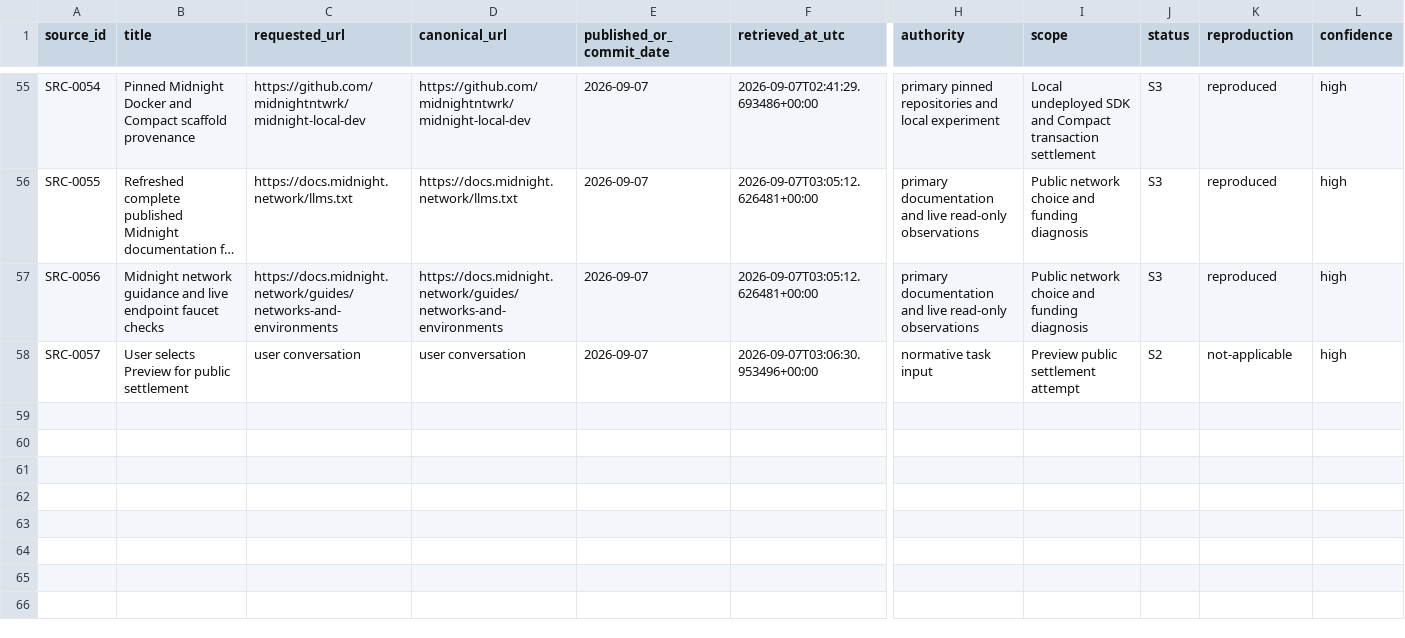
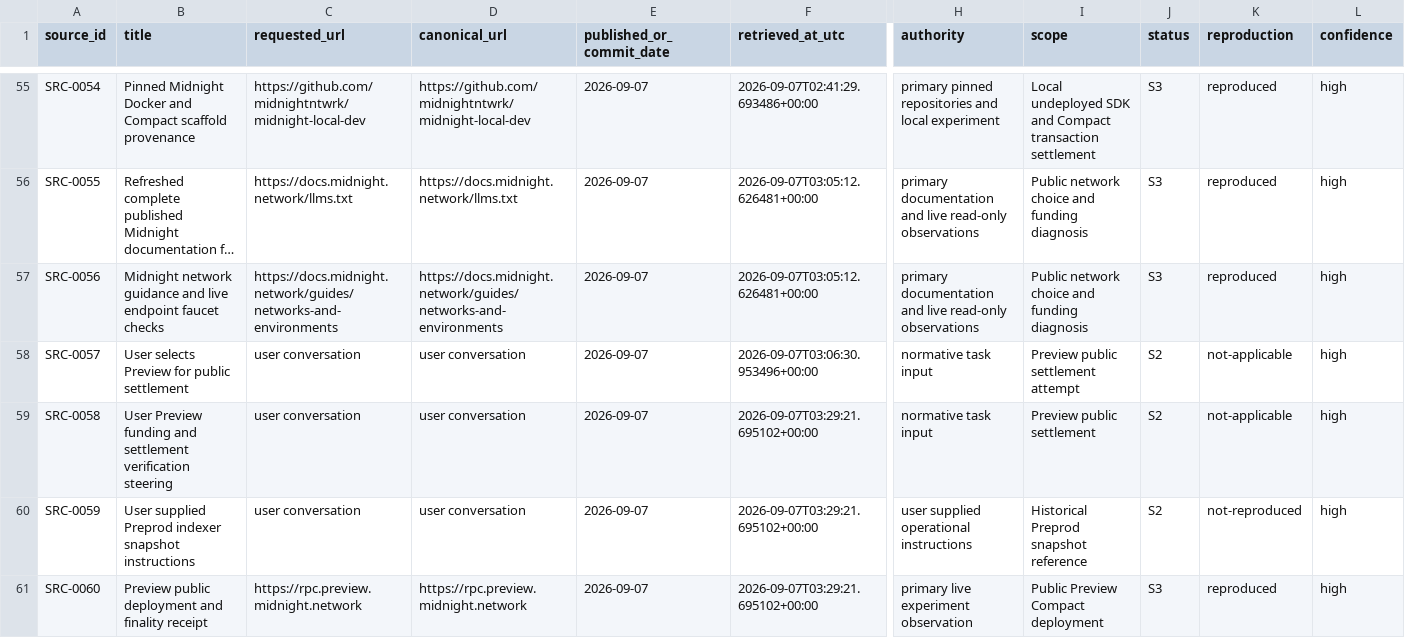
Before and after one commit to CharlesHoskinson/Moriarty, a CSV file: evidence/source-inventory.csv, drawn as a sheet; only a part is shown, gaps mark what is left out; long unchanged cells end in …; rows hold the shown columns only; the diff names each change by its address in the sheet, - before the commit and + after, or states it on an @@ line.

Commit message:
Verify public Preview deployment and preserve DUST call failures

```diff
--- a/evidence/source-inventory.csv
+++ b/evidence/source-inventory.csv
+row 59: SRC-0058 | User Preview funding and settlement verification steering | user conversation | user conversation | 2026-09-07 | 2026-09-07T03:29:21.695102+00:00 | normative task input | Preview public settlement | S2 | not-applicable | high
+row 60: SRC-0059 | User supplied Preprod indexer snapshot instructions | user conversation | user conversation | 2026-09-07 | 2026-09-07T03:29:21.695102+00:00 | user supplied operational instructions | Historical Preprod snapshot reference | S2 | not-reproduced | high
+row 61: SRC-0060 | Preview public deployment and finality receipt | https://rpc.preview.midnight.network | https://rpc.preview.midnight.network | 2026-09-07 | 2026-09-07T03:29:21.695102+00:00 | primary live experiment observation | Public Preview Compact deployment | S3 | reproduced | high
```
Also changed, not shown: 23 other files.
